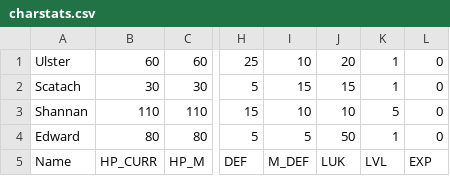
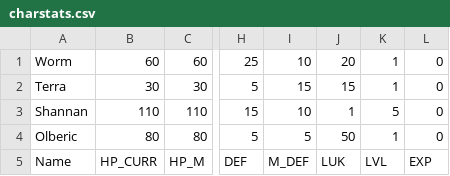
Before and after one commit to Jay-Marx/GameProjectFinal, a CSV file: GameProjectFinal/charstats.csv, drawn as a sheet; only a part is shown, gaps mark what is left out; the diff names each change by its address in the sheet, - before the commit and + after, or states it on an @@ line.

```diff
--- a/GameProjectFinal/charstats.csv
+++ b/GameProjectFinal/charstats.csv
-A1: Ulster
+A1: Worm
-A2: Scatach
+A2: Terra
-J3: 10
+J3: 1
-A4: Edward
+A4: Olberic
```
Also changed, not shown: GameProjectFinal/enemylist.csv, 4 other files.
